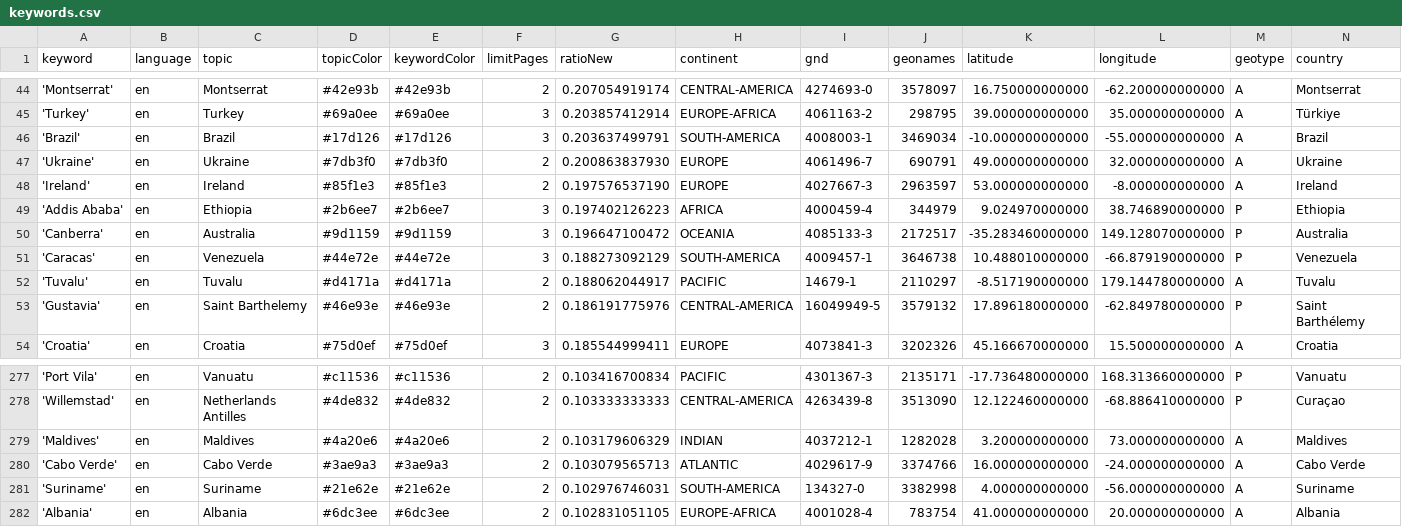
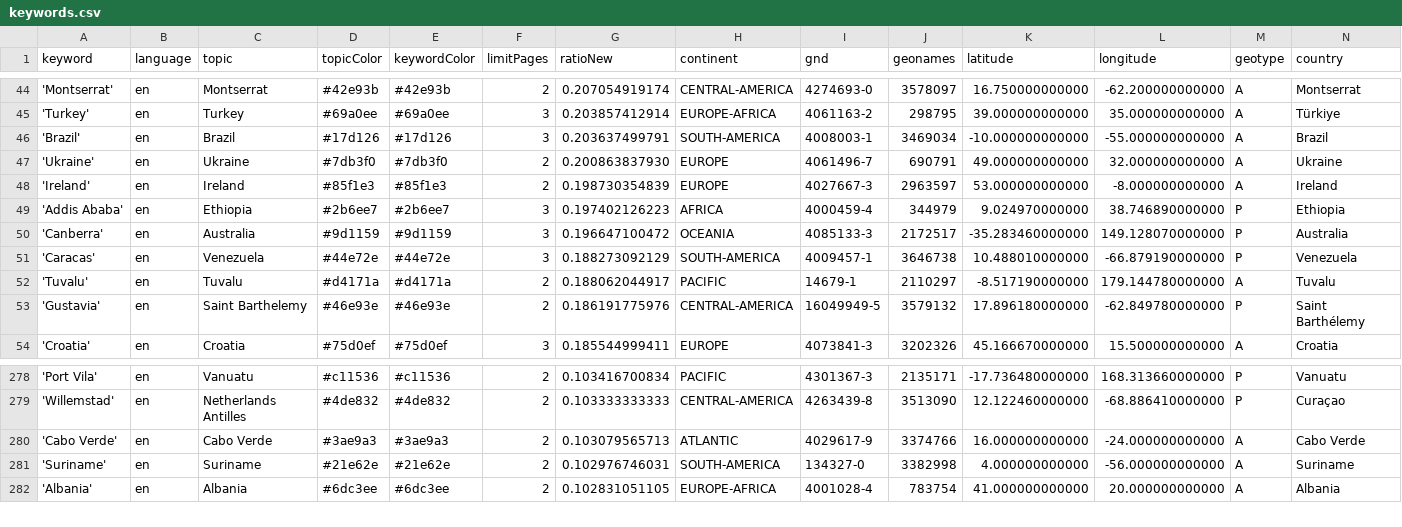
Before and after one commit to mizilett-news/locationWhisperer, a CSV file: keywords.csv, drawn as a sheet; only a part is shown, gaps mark what is left out; removed rows and columns are numbered as before the commit, all else as after; rows hold the shown columns only; the diff covers the shown part only; the diff names each change by its address in the sheet, - before the commit and + after, or states it on an @@ line.

```diff
--- a/keywords.csv
+++ b/keywords.csv
-G48 (ratioNew): 0.197576537190
+G48 (ratioNew): 0.198730354839
-row 279: 'Maldives' | en | Maldives | #4a20e6 | #4a20e6 | 2 | 0.103179606329 | INDIAN | 4037212-1 | 1282028 | 3.200000000000 | 73.000000000000 | A | Maldives
```
Also changed, not shown: 3 added rows and 2 removed rows elsewhere in this file, csv/news_2025_12.csv.
